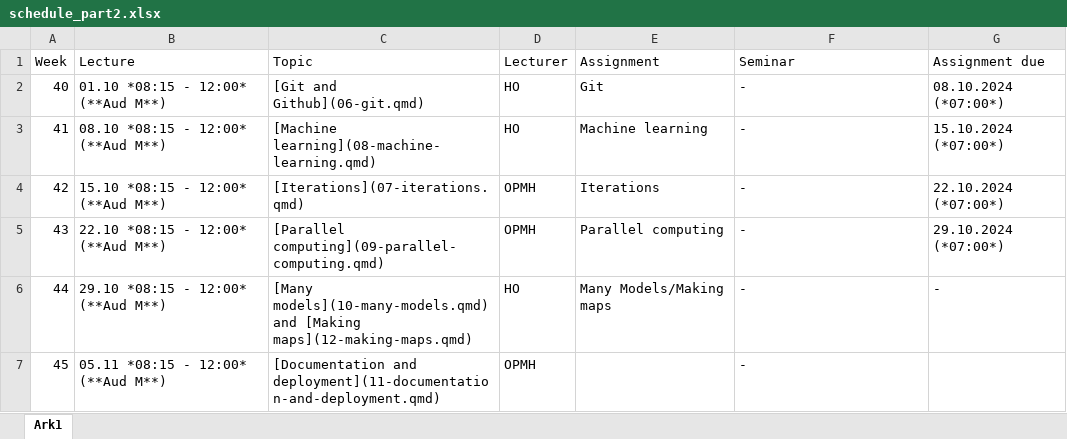
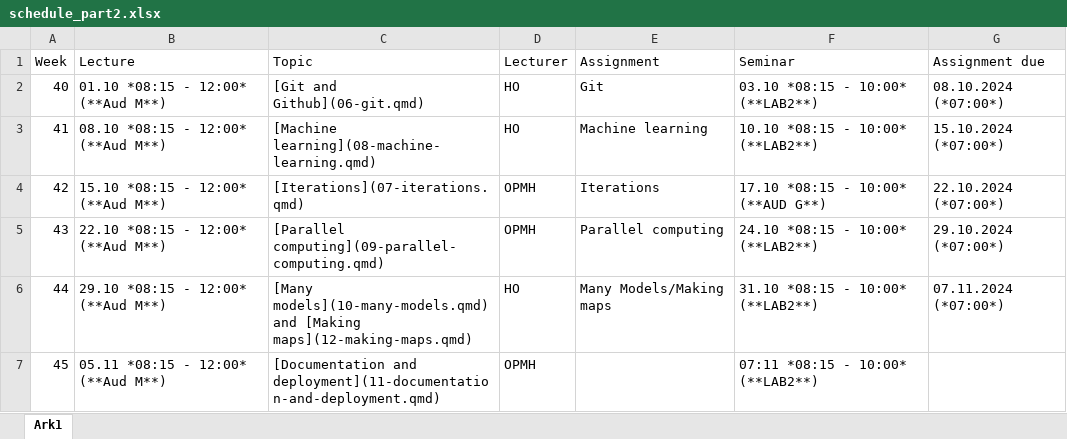
Before and after one commit to hotneim/ban400, an Excel workbook: data-and-files/schedule_part2.xlsx, sheet Ark1, drawn as a sheet; values as stored, in another font and other column widths than the file's, no borders; the diff names each change by its address in the sheet, - before the commit and + after, or states it on an @@ line.

```diff
--- a/data-and-files/schedule_part2.xlsx (sheet Ark1)
+++ b/data-and-files/schedule_part2.xlsx (sheet Ark1)
-F2 (Seminar): -
+F2 (Seminar): 03.10 *08:15 - 10:00* (**LAB2**)
-F3 (Seminar): -
+F3 (Seminar): 10.10 *08:15 - 10:00* (**LAB2**)
-F4 (Seminar): -
+F4 (Seminar): 17.10 *08:15 - 10:00* (**AUD G**)
-F5 (Seminar): -
+F5 (Seminar): 24.10 *08:15 - 10:00* (**LAB2**)
-F6 (Seminar): -
+F6 (Seminar): 31.10 *08:15 - 10:00* (**LAB2**)
-G6 (Assignment due): -
+G6 (Assignment due): 07.11.2024 (*07:00*)
-F7 (Seminar): -
+F7 (Seminar): 07:11 *08:15 - 10:00* (**LAB2**)
```
Also changed, not shown: data-and-files/schedule_part1.xlsx, 8 other files.
